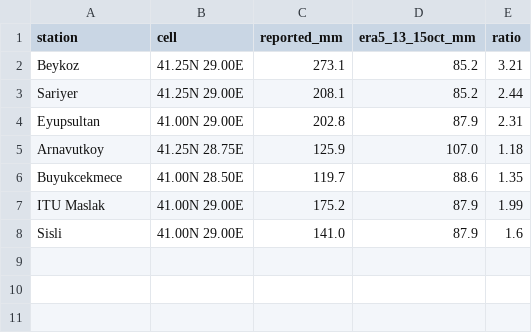
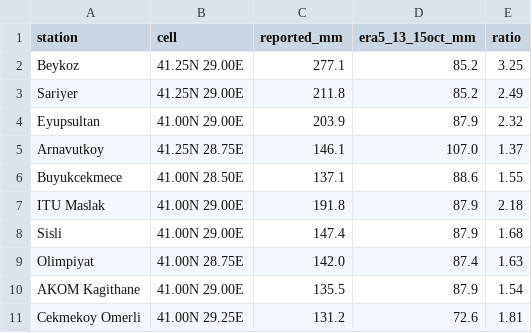
Before and after one commit to cyamanlar/istanbul-flood-cat-model, a CSV file: outputs/tables/era5_event_check_2026.csv, drawn as a sheet.

```diff
--- a/outputs/tables/era5_event_check_2026.csv
+++ b/outputs/tables/era5_event_check_2026.csv
@@ -1,8 +1,11 @@
 station,cell,reported_mm,era5_13_15oct_mm,ratio
-Beykoz,41.25N 29.00E,273.1,85.2,3.21
-Sariyer,41.25N 29.00E,208.1,85.2,2.44
-Eyupsultan,41.00N 29.00E,202.8,87.9,2.31
-Arnavutkoy,41.25N 28.75E,125.9,107.0,1.18
-Buyukcekmece,41.00N 28.50E,119.7,88.6,1.35
-ITU Maslak,41.00N 29.00E,175.2,87.9,1.99
-Sisli,41.00N 29.00E,141.0,87.9,1.6
+Beykoz,41.25N 29.00E,277.1,85.2,3.25
+Sariyer,41.25N 29.00E,211.8,85.2,2.49
+Eyupsultan,41.00N 29.00E,203.9,87.9,2.32
+Arnavutkoy,41.25N 28.75E,146.1,107.0,1.37
+Buyukcekmece,41.00N 28.50E,137.1,88.6,1.55
+ITU Maslak,41.00N 29.00E,191.8,87.9,2.18
+Sisli,41.00N 29.00E,147.4,87.9,1.68
+Olimpiyat,41.00N 28.75E,142.0,87.4,1.63
+AKOM Kagithane,41.00N 29.00E,135.5,87.9,1.54
+Cekmekoy Omerli,41.00N 29.25E,131.2,72.6,1.81
```
Also changed, not shown: data/events/istanbul_2026-10_stations.csv, 6 other files.
